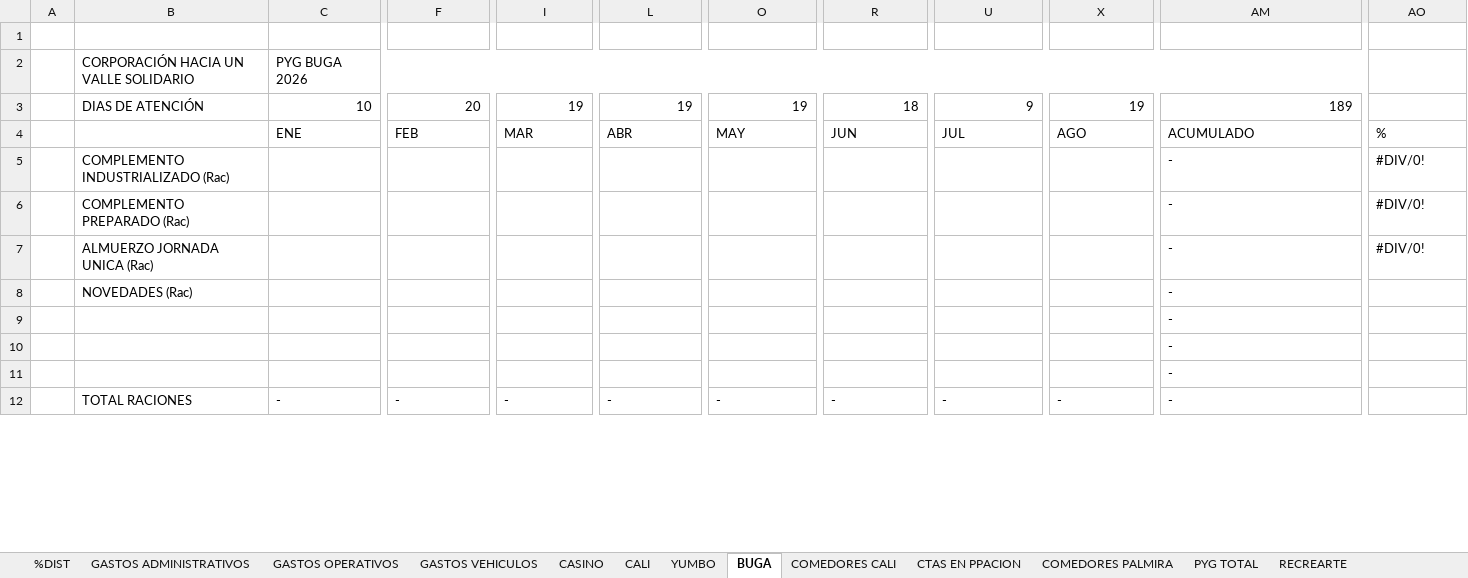
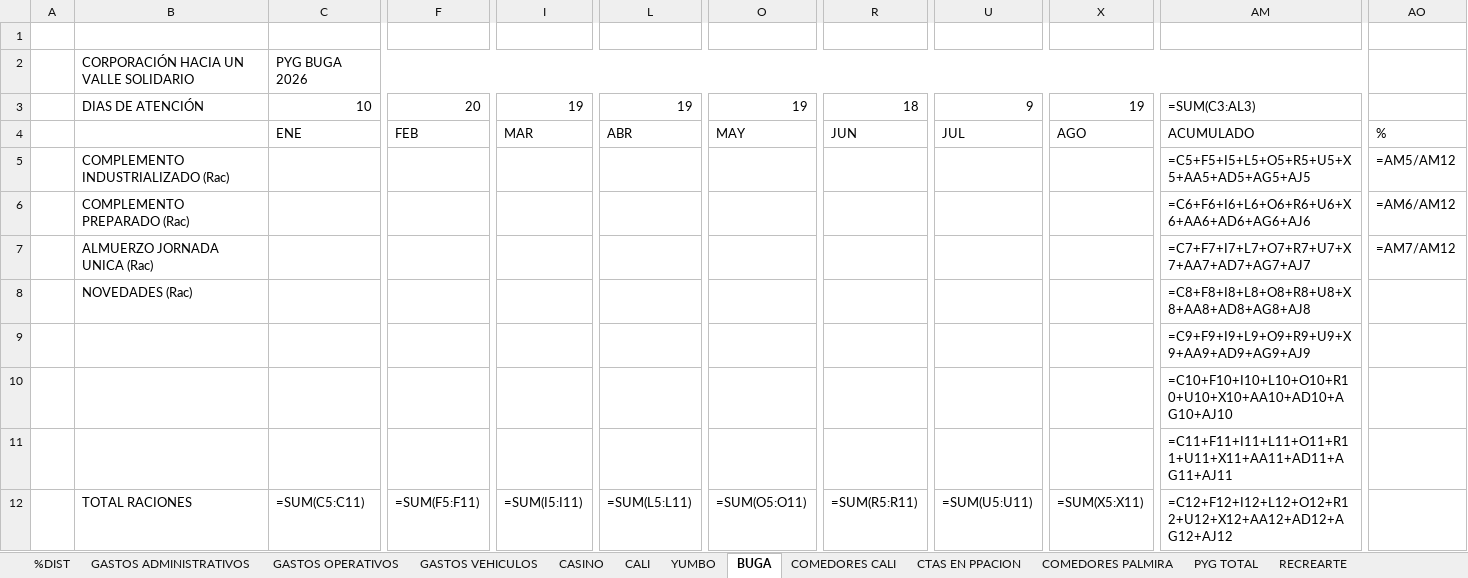
Before and after one commit to erpplaneacion-eng/adriana, an Excel workbook: INFORME REAL_2026 - FORMATO VERSION ORIGINAL.xlsx, sheet BUGA, drawn as a sheet; only a part is shown, gaps mark what is left out; values as stored, in another font and other column widths than the file's, no cell formats; formulas without a stored value are shown as written; the diff covers the shown part only; the diff names each change by its address in the sheet, - before the commit and + after, or states it on an @@ line.

```diff
--- a/INFORME REAL_2026 - FORMATO VERSION ORIGINAL.xlsx (sheet BUGA)
+++ b/INFORME REAL_2026 - FORMATO VERSION ORIGINAL.xlsx (sheet BUGA)
-AM3: 189
+AM3: =SUM(C3:AL3)
-AM5: -
+AM5: =C5+F5+I5+L5+O5+R5+U5+X5+AA5+AD5+AG5+AJ5
-AO5: #DIV/0!
+AO5: =AM5/AM12
-AM6: -
+AM6: =C6+F6+I6+L6+O6+R6+U6+X6+AA6+AD6+AG6+AJ6
-AO6: #DIV/0!
+AO6: =AM6/AM12
-AM7: -
+AM7: =C7+F7+I7+L7+O7+R7+U7+X7+AA7+AD7+AG7+AJ7
-AO7: #DIV/0!
+AO7: =AM7/AM12
-AM8: -
+AM8: =C8+F8+I8+L8+O8+R8+U8+X8+AA8+AD8+AG8+AJ8
-AM9: -
+AM9: =C9+F9+I9+L9+O9+R9+U9+X9+AA9+AD9+AG9+AJ9
-AM10: -
+AM10: =C10+F10+I10+L10+O10+R10+U10+X10+AA10+AD10+AG10+AJ10
-AM11: -
+AM11: =C11+F11+I11+L11+O11+R11+U11+X11+AA11+AD11+AG11+AJ11
-C12: -
+C12: =SUM(C5:C11)
-F12: -
+F12: =SUM(F5:F11)
-I12: -
+I12: =SUM(I5:I11)
-L12: -
+L12: =SUM(L5:L11)
-O12: -
+O12: =SUM(O5:O11)
-R12: -
+R12: =SUM(R5:R11)
-U12: -
+U12: =SUM(U5:U11)
-X12: -
+X12: =SUM(X5:X11)
-AM12: -
+AM12: =C12+F12+I12+L12+O12+R12+U12+X12+AA12+AD12+AG12+AJ12
```
Also changed, not shown: 21 added rows, 21 removed rows and 783 edited cells elsewhere in this sheet, sheet PYG TOTAL, sheet CALI, sheet COMEDORES CALI, sheet COMEDORES PALMIRA, sheet %DIST, sheet CASINO, 6 more sheets, cell formats, formulas that keep their value, hidden cells, 2 other files.
